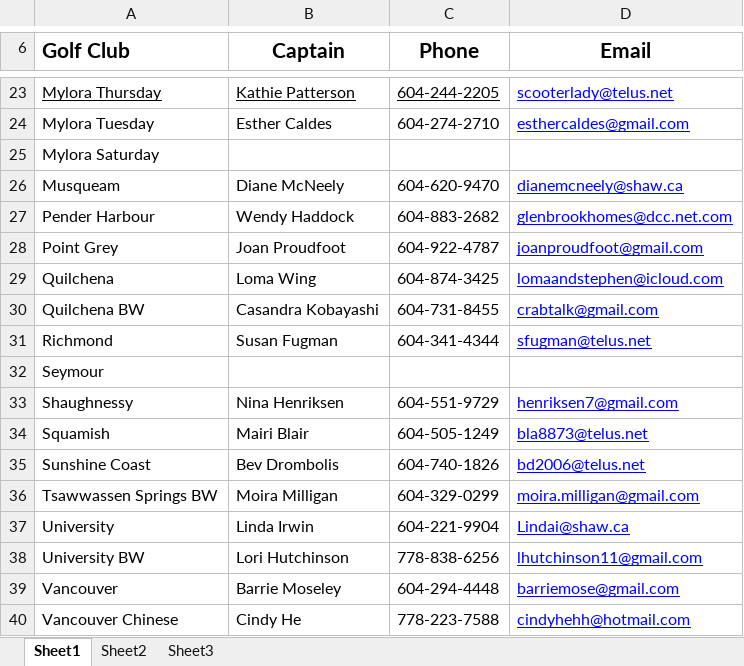
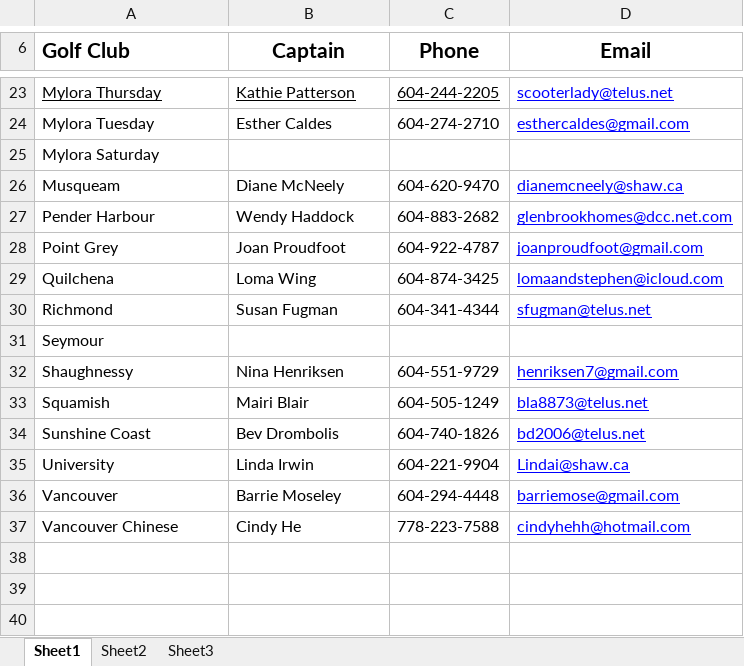
Before and after one commit to kevinli96/BCG-Zone-4, an Excel workbook: secure/captains_contact.xlsx, sheet Sheet1, drawn as a sheet; only a part is shown, gaps mark what is left out; values as stored, in another font and other column widths than the file's, no borders; charts and pictures not drawn; the diff names each change by its address in the sheet, - before the commit and + after, or states it on an @@ line.

```diff
--- a/secure/captains_contact.xlsx (sheet Sheet1)
+++ b/secure/captains_contact.xlsx (sheet Sheet1)
-row 30: Quilchena BW | Casandra Kobayashi | 604-731-8455 | crabtalk@gmail.com
-row 36: Tsawwassen Springs BW | Moira Milligan | 604-329-0299 | moira.milligan@gmail.com
-row 38: University BW | Lori Hutchinson | 778-838-6256 | lhutchinson11@gmail.com
```
Also changed, not shown: secure/captains_contact2018.xlsx, 15 other files.
